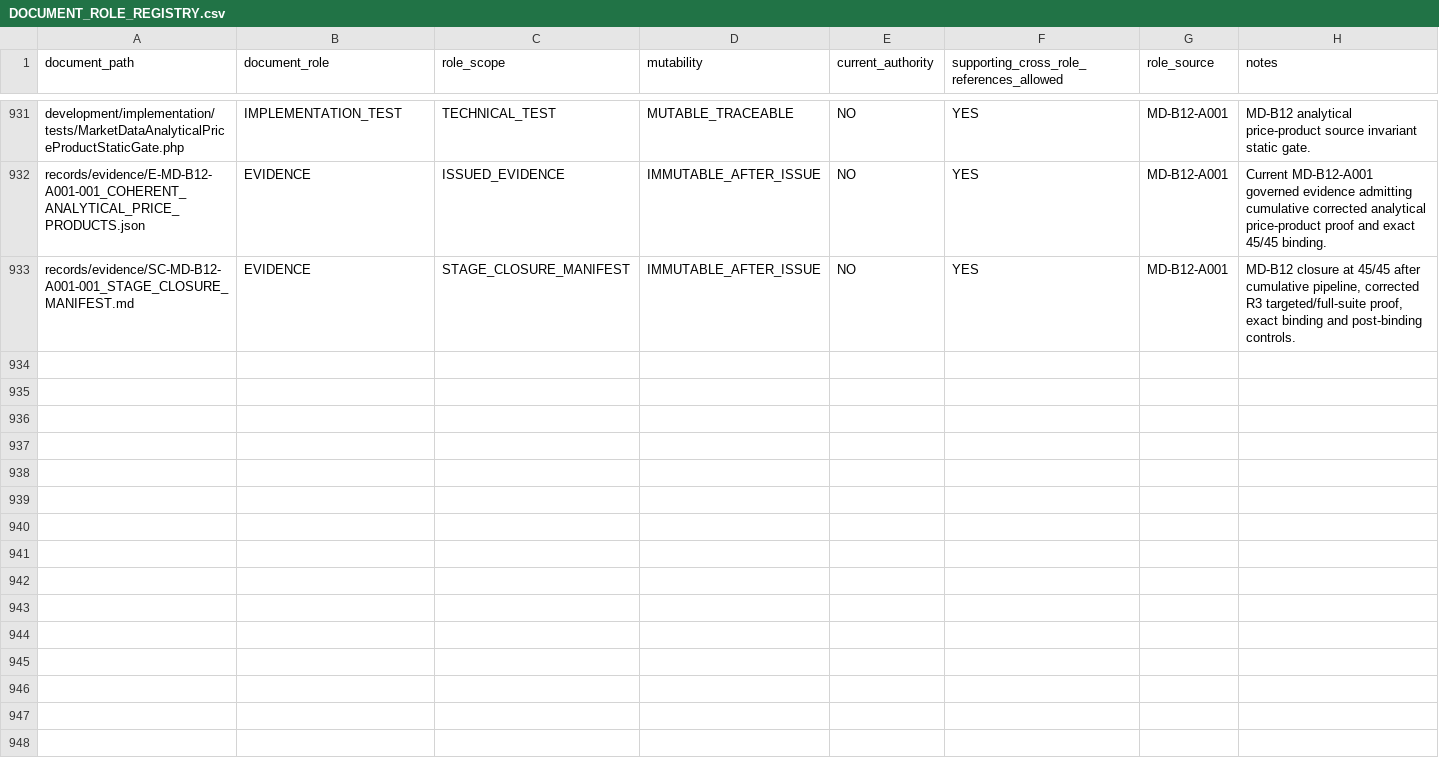
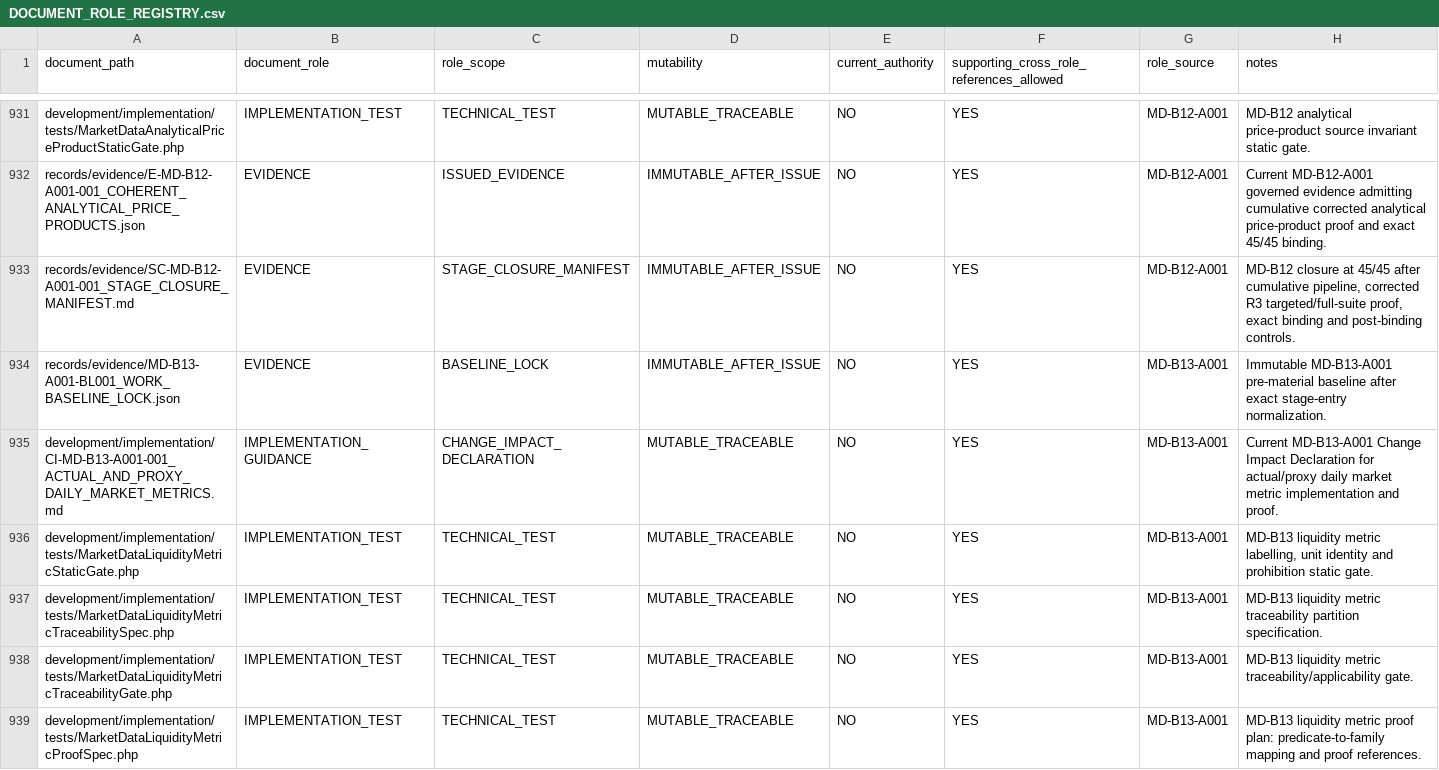
Before and after one commit to franscelstain/tradeaxis-api, a CSV file: docs/market_data/authority/governance/DOCUMENT_ROLE_REGISTRY.csv, drawn as a sheet; only a part is shown, gaps mark what is left out; the diff covers the shown part only.

```diff
--- a/docs/market_data/authority/governance/DOCUMENT_ROLE_REGISTRY.csv
+++ b/docs/market_data/authority/governance/DOCUMENT_ROLE_REGISTRY.csv
@@ -933 +933,7 @@ records/evidence/E-MD-B12-A001-001_COHERENT_ANALYTICAL_PRICE_PRODUCTS.json,EVIDE
 records/evidence/SC-MD-B12-A001-001_STAGE_CLOSURE_MANIFEST.md,EVIDENCE,STAGE_CLOSURE_MANIFEST,IMMUTABLE_AFTER_ISSUE,NO,YES,MD-B12-A001,"MD-B12 closure at 45/45 after cumulative pipeline, corrected R3 targeted/full-suite proof, exact binding and post-binding controls."
+records/evidence/MD-B13-A001-BL001_WORK_BASELINE_LOCK.json,EVIDENCE,BASELINE_LOCK,IMMUTABLE_AFTER_ISSUE,NO,YES,MD-B13-A001,"Immutable MD-B13-A001 pre-material baseline after exact stage-entry normalization."
+development/implementation/CI-MD-B13-A001-001_ACTUAL_AND_PROXY_DAILY_MARKET_METRICS.md,IMPLEMENTATION_GUIDANCE,CHANGE_IMPACT_DECLARATION,MUTABLE_TRACEABLE,NO,YES,MD-B13-A001,"Current MD-B13-A001 Change Impact Declaration for actual/proxy daily market metric implementation and proof."
+development/implementation/tests/MarketDataLiquidityMetricStaticGate.php,IMPLEMENTATION_TEST,TECHNICAL_TEST,MUTABLE_TRACEABLE,NO,YES,MD-B13-A001,"MD-B13 liquidity metric labelling, unit identity and prohibition static gate."
+development/implementation/tests/MarketDataLiquidityMetricTraceabilitySpec.php,IMPLEMENTATION_TEST,TECHNICAL_TEST,MUTABLE_TRACEABLE,NO,YES,MD-B13-A001,"MD-B13 liquidity metric traceability partition specification."
+development/implementation/tests/MarketDataLiquidityMetricTraceabilityGate.php,IMPLEMENTATION_TEST,TECHNICAL_TEST,MUTABLE_TRACEABLE,NO,YES,MD-B13-A001,"MD-B13 liquidity metric traceability/applicability gate."
+development/implementation/tests/MarketDataLiquidityMetricProofSpec.php,IMPLEMENTATION_TEST,TECHNICAL_TEST,MUTABLE_TRACEABLE,NO,YES,MD-B13-A001,"MD-B13 liquidity metric proof plan: predicate-to-family mapping and proof references."
```
Also changed, not shown: 5 added rows elsewhere in this file, docs/market_data/authority/governance/CURRENT_VERIFICATION_REGISTRY.csv, docs/market_data/authority/governance/DOCUMENT_ID_REGISTRY.csv, 41 other files.
